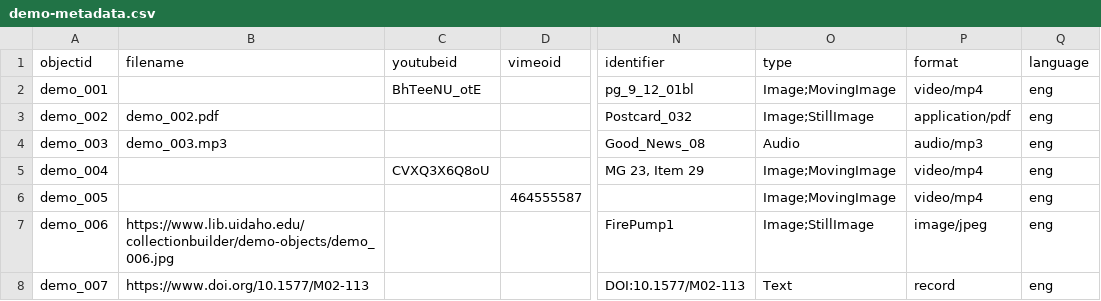
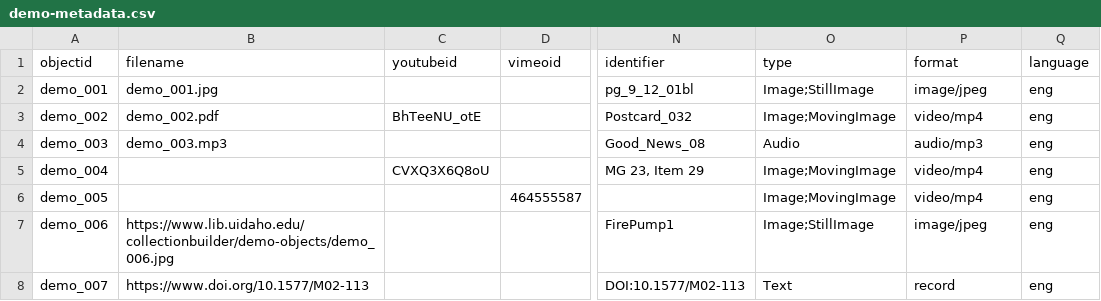
Before and after one commit to carynnajn/artapp-asynch, a CSV file: _data/demo-metadata.csv, drawn as a sheet; only a part is shown, gaps mark what is left out; the diff names each change by its address in the sheet, - before the commit and + after, or states it on an @@ line.

Commit message:
Add files via upload

```diff
--- a/_data/demo-metadata.csv
+++ b/_data/demo-metadata.csv
-B2 (filename): (empty)
+B2 (filename): demo_001.jpg
-C2 (youtubeid): BhTeeNU_otE
+C2 (youtubeid): (empty)
-O2 (type): Image;MovingImage
+O2 (type): Image;StillImage
-P2 (format): video/mp4
+P2 (format): image/jpeg
-C3 (youtubeid): (empty)
+C3 (youtubeid): BhTeeNU_otE
-O3 (type): Image;StillImage
+O3 (type): Image;MovingImage
-P3 (format): application/pdf
+P3 (format): video/mp4
```
